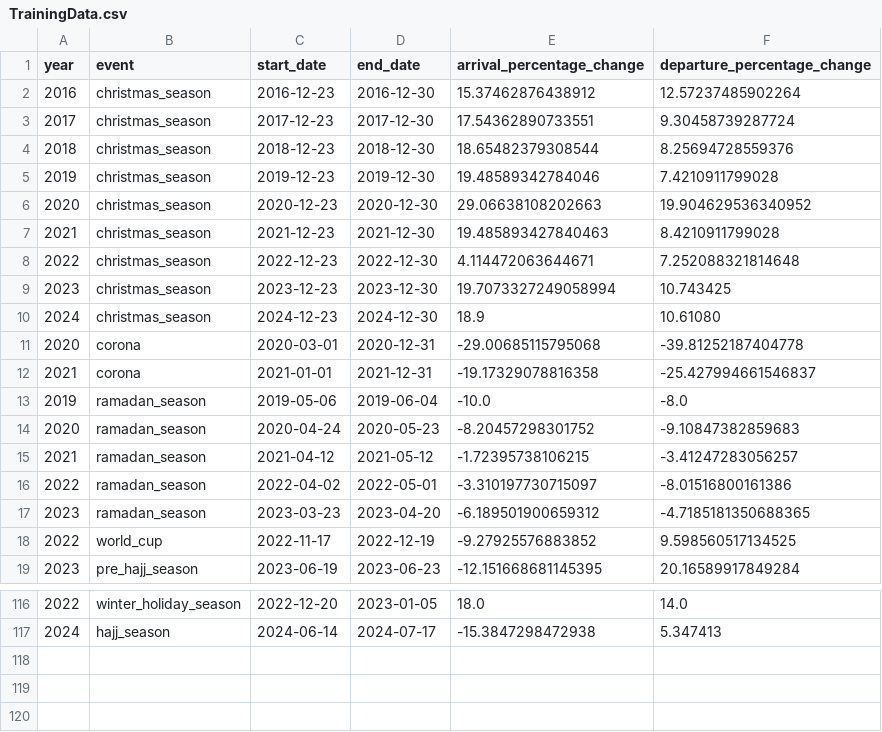
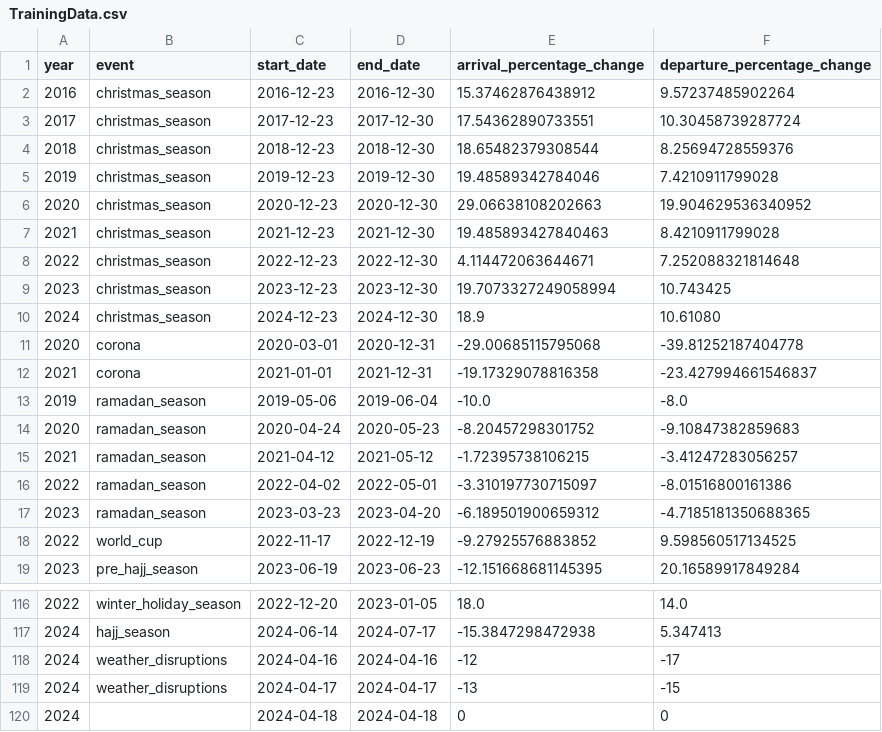
Before and after one commit to RAA-0/Flight-passengers-forecasting, a CSV file: New_model/data/Training/TrainingData.csv, drawn as a sheet; only a part is shown, gaps mark what is left out.

```diff
--- a/New_model/data/Training/TrainingData.csv
+++ b/New_model/data/Training/TrainingData.csv
@@ -1,4 +1,4 @@
 year,event,start_date,end_date,arrival_percentage_change,departure_percentage_change
-2016,christmas_season,2016-12-23,2016-12-30,15.37462876438912,12.57237485902264
-2017,christmas_season,2017-12-23,2017-12-30,17.54362890733551,9.30458739287724
+2016,christmas_season,2016-12-23,2016-12-30,15.37462876438912,9.57237485902264
+2017,christmas_season,2017-12-23,2017-12-30,17.54362890733551,10.30458739287724
 2018,christmas_season,2018-12-23,2018-12-30,18.65482379308544,8.25694728559376
@@ -11,3 +11,3 @@ year,event,start_date,end_date,arrival_percentage_change,departure_percentage_ch
 2020,corona,2020-03-01,2020-12-31,-29.00685115795068,-39.81252187404778
-2021,corona,2021-01-01,2021-12-31,-19.17329078816358,-25.427994661546837
+2021,corona,2021-01-01,2021-12-31,-19.17329078816358,-23.427994661546837
 2019,ramadan_season,2019-05-06,2019-06-04,-10.0,-8.0
@@ -117 +117,4 @@ year,event,start_date,end_date,arrival_percentage_change,departure_percentage_ch
 2024,hajj_season,2024-06-14,2024-07-17,-15.3847298472938,5.347413
+2024,weather_disruptions,2024-04-16,2024-04-16,-12,-17
+2024,weather_disruptions,2024-04-17,2024-04-17,-13,-15
+2024,,2024-04-18,2024-04-18,0,0
```
Also changed, not shown: 20 other files.
